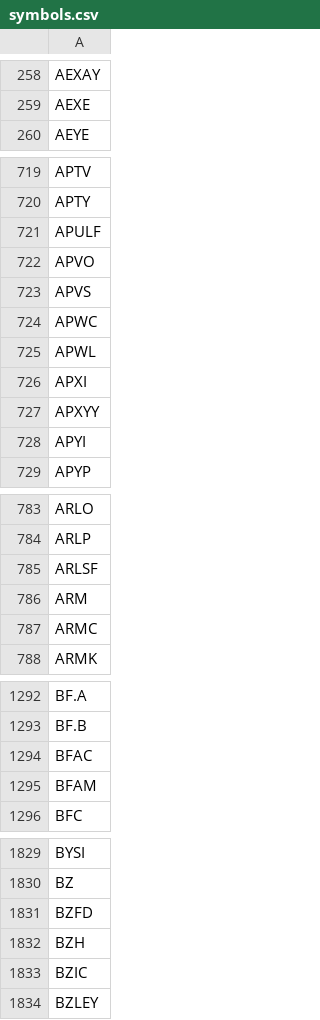
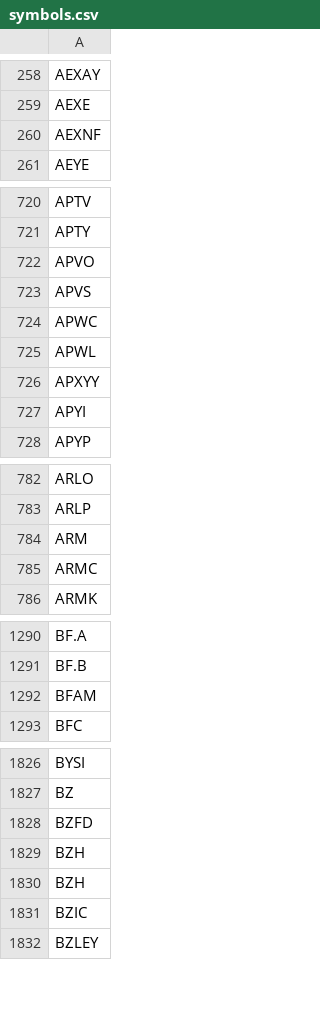
Before and after one commit to melder/symbols_options_csvs, a CSV file: symbols.csv, drawn as a sheet; only a part is shown, gaps mark what is left out; the diff covers the shown part only.

```diff
--- a/symbols.csv
+++ b/symbols.csv
@@ -259,2 +259,3 @@ AEXAY
 AEXE
+AEXNF
 AEYE
@@ -720,3 +721,2 @@ APTV
 APTY
-APULF
 APVO
@@ -725,3 +725,2 @@ APWC
 APWL
-APXI
 APXYY
@@ -784,3 +783,2 @@ ARLO
 ARLP
-ARLSF
 ARM
@@ -1293,3 +1291,2 @@ BF.A
 BF.B
-BFAC
 BFAM
@@ -1832,2 +1829,3 @@ BZFD
 BZH
+BZH
 BZIC
```
Also changed, not shown: 6 added rows and 13 removed rows elsewhere in this file, monthlies.csv, options.csv, 1 other file.
